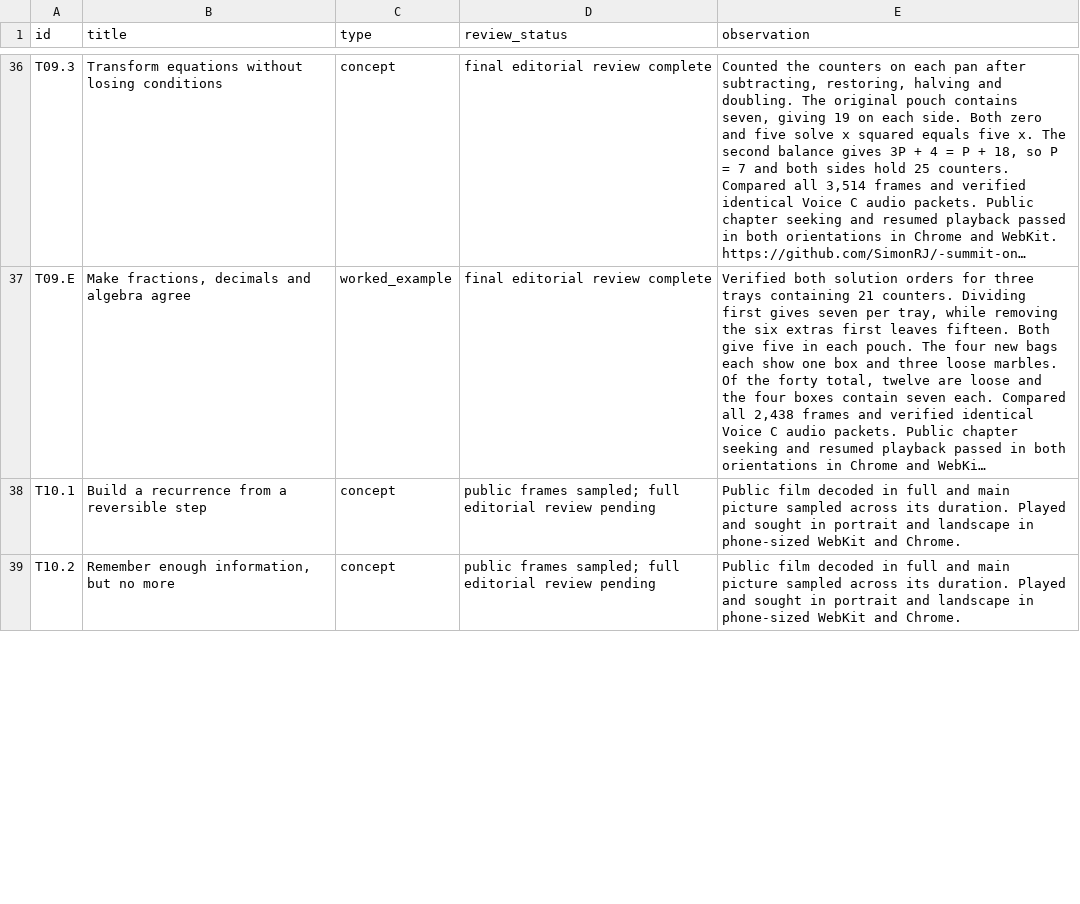
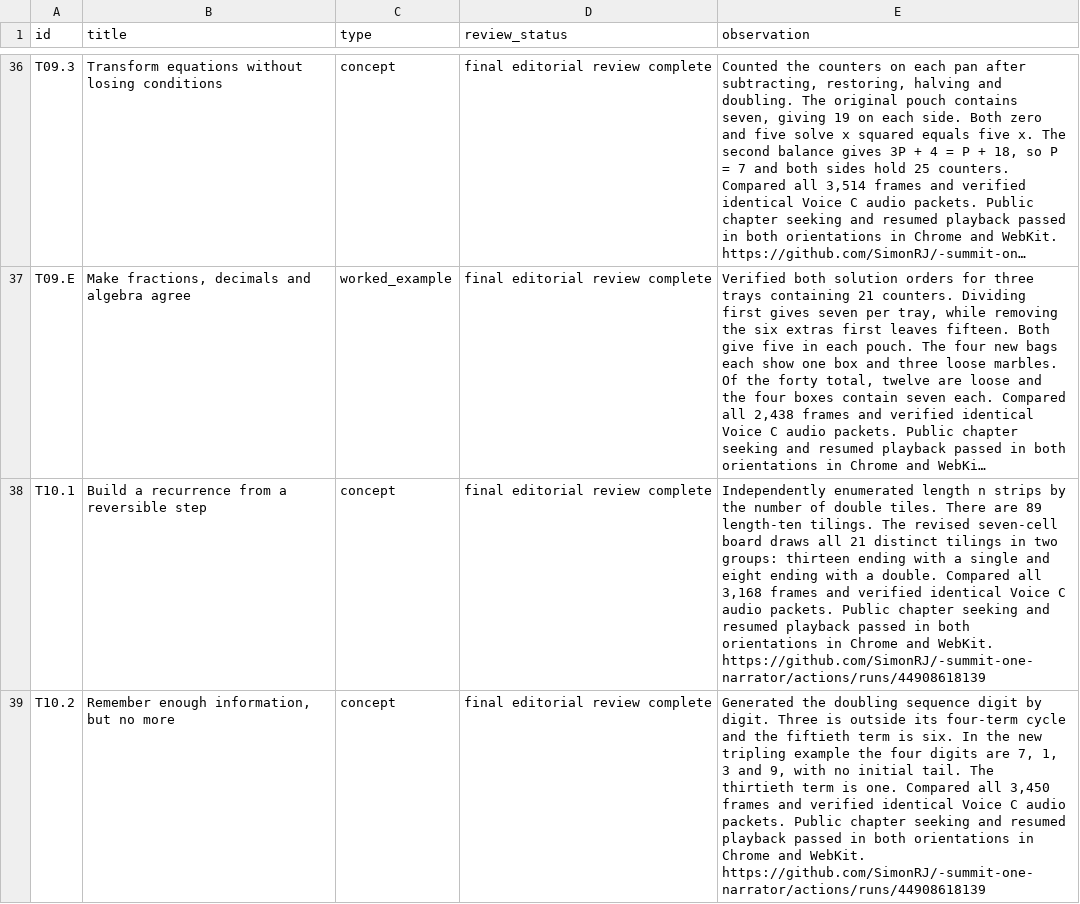
Before and after one commit to SimonRJ/-summit-one-narrator, a CSV file: docs/teaching-video-review-register-20261116.csv, drawn as a sheet; only a part is shown, gaps mark what is left out; long unchanged cells end in …; the diff covers the shown part only; the diff names each change by its address in the sheet, - before the commit and + after, or states it on an @@ line.

Commit message:
Register all four chapter 10 films after public phone playback and chapter seeks

```diff
--- a/docs/teaching-video-review-register-20261116.csv
+++ b/docs/teaching-video-review-register-20261116.csv
-D38:D39 (review_status): public frames sampled; full editorial review pending
+D38:D39 (review_status): final editorial review complete
-E38 (observation): Public film decoded in full and main picture sampled across its duration. Played and sought in portrait and landscape in phone-sized WebKit and Chrome.
+E38 (observation): Independently enumerated length n strips by the number of double tiles. There are 89 length-ten tilings. The revised seven-cell board draws all 21 distinct tilings in two groups: thirteen ending with a single and eight ending with a double. Compared all 3,168 frames and verified identical Voice C audio packets. Public chapter seeking and resumed playback passed in both orientations in Chrome and WebKit. https://github.com/SimonRJ/-summit-one-narrator/actions/runs/44908618139
-E39 (observation): Public film decoded in full and main picture sampled across its duration. Played and sought in portrait and landscape in phone-sized WebKit and Chrome.
+E39 (observation): Generated the doubling sequence digit by digit. Three is outside its four-term cycle and the fiftieth term is six. In the new tripling example the four digits are 7, 1, 3 and 9, with no initial tail. The thirtieth term is one. Compared all 3,450 frames and verified identical Voice C audio packets. Public chapter seeking and resumed playback passed in both orientations in Chrome and WebKit. https://github.com/SimonRJ/-summit-one-narrator/actions/runs/44908618139
```
Also changed, not shown: 4 edited cells elsewhere in this file, 2 other files.
